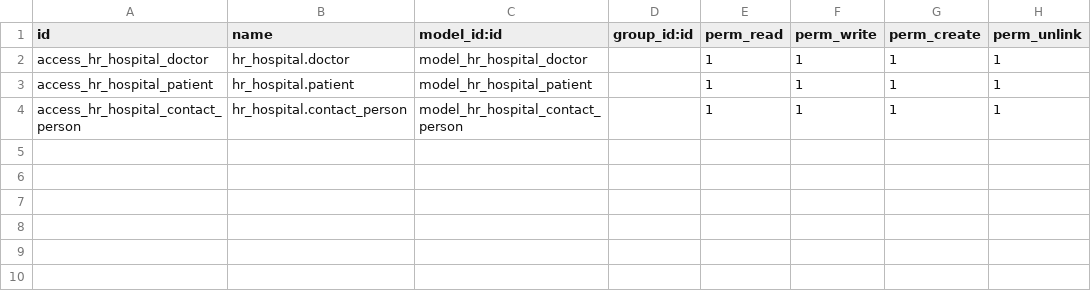
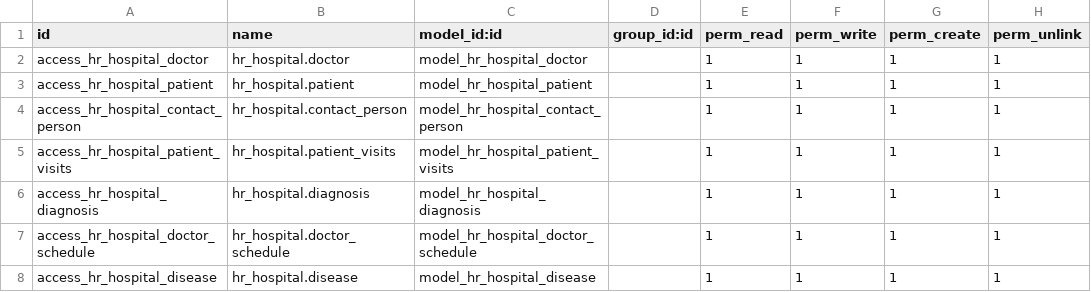
Before and after one commit to Biocideee/Odoo_practice, a CSV file: hr_hospital/security/ir.model.access.csv, drawn as a sheet; the diff names each change by its address in the sheet, - before the commit and + after, or states it on an @@ line.

```diff
--- a/hr_hospital/security/ir.model.access.csv
+++ b/hr_hospital/security/ir.model.access.csv
+row 5: access_hr_hospital_patient_visits | hr_hospital.patient_visits | model_hr_hospital_patient_visits |  | 1 | 1 | 1 | 1
+row 6: access_hr_hospital_diagnosis | hr_hospital.diagnosis | model_hr_hospital_diagnosis |  | 1 | 1 | 1 | 1
+row 7: access_hr_hospital_doctor_schedule | hr_hospital.doctor_schedule | model_hr_hospital_doctor_schedule |  | 1 | 1 | 1 | 1
+row 8: access_hr_hospital_disease | hr_hospital.disease | model_hr_hospital_disease |  | 1 | 1 | 1 | 1
```
Also changed, not shown: 14 other files.
